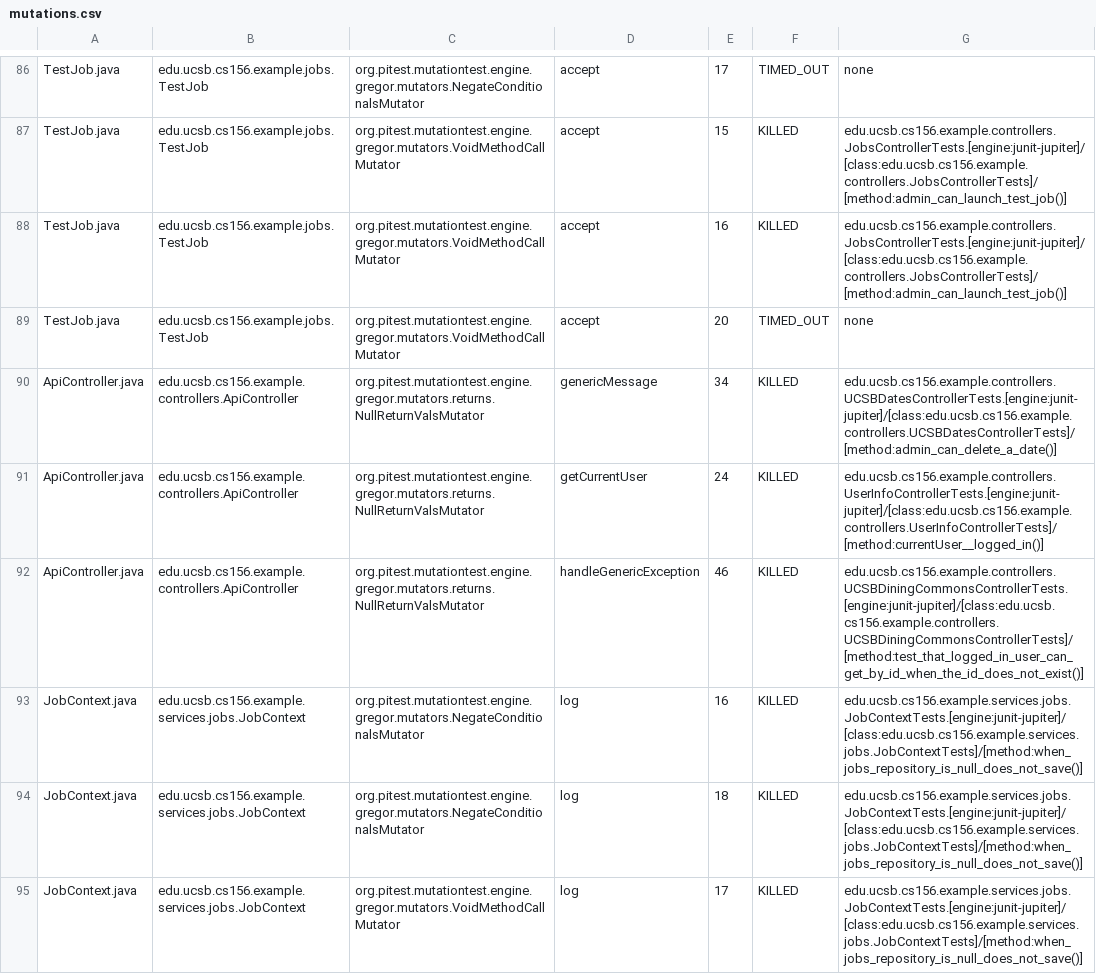
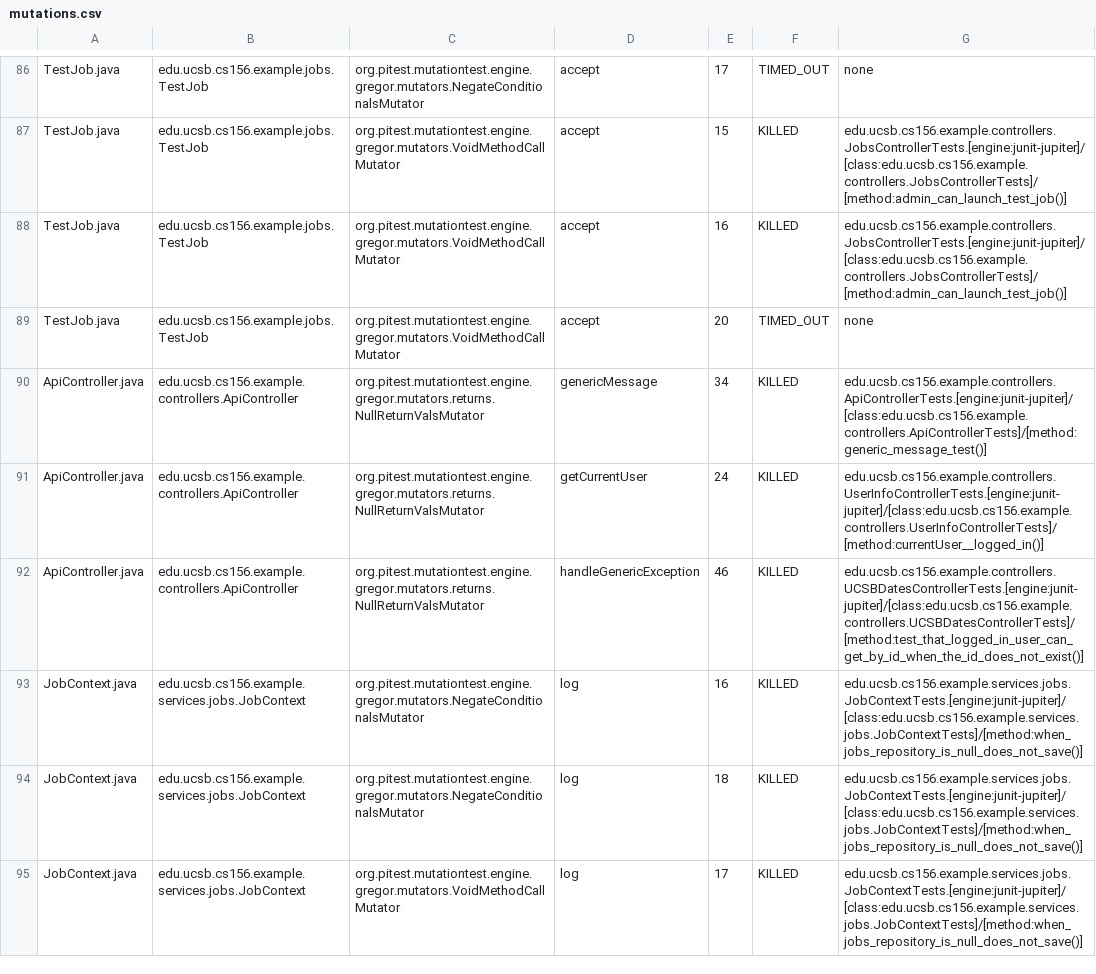
Before and after one commit to ucsb-cs156-f25/team01-f25-06, a CSV file: prs/52/pitest/mutations.csv, drawn as a sheet; only a part is shown, gaps mark what is left out; the diff covers the shown part only.

Commit message:
Deploying to gh-pages from @ ucsb-cs156-f25/team01-f25-06@8c8025f5d3865537c565f4b685de41ca74e6c241 🚀

```diff
--- a/prs/52/pitest/mutations.csv
+++ b/prs/52/pitest/mutations.csv
@@ -89,5 +89,5 @@ TestJob.java,edu.ucsb.cs156.example.jobs.TestJob,org.pitest.mutationtest.engine.
 TestJob.java,edu.ucsb.cs156.example.jobs.TestJob,org.pitest.mutationtest.engine.gregor.mutators.VoidMethodCallMutator,accept,20,TIMED_OUT,none
-ApiController.java,edu.ucsb.cs156.example.controllers.ApiController,org.pitest.mutationtest.engine.gregor.mutators.returns.NullReturnValsMutator,genericMessage,34,KILLED,edu.ucsb.cs156.example.controllers.UCSBDatesControllerTests.[engine:junit-jupiter]/[class:edu.ucsb.cs156.example.controllers.UCSBDatesControllerTests]/[method:admin_can_delete_a_date()]
+ApiController.java,edu.ucsb.cs156.example.controllers.ApiController,org.pitest.mutationtest.engine.gregor.mutators.returns.NullReturnValsMutator,genericMessage,34,KILLED,edu.ucsb.cs156.example.controllers.ApiControllerTests.[engine:junit-jupiter]/[class:edu.ucsb.cs156.example.controllers.ApiControllerTests]/[method:generic_message_test()]
 ApiController.java,edu.ucsb.cs156.example.controllers.ApiController,org.pitest.mutationtest.engine.gregor.mutators.returns.NullReturnValsMutator,getCurrentUser,24,KILLED,edu.ucsb.cs156.example.controllers.UserInfoControllerTests.[engine:junit-jupiter]/[class:edu.ucsb.cs156.example.controllers.UserInfoControllerTests]/[method:currentUser__logged_in()]
-ApiController.java,edu.ucsb.cs156.example.controllers.ApiController,org.pitest.mutationtest.engine.gregor.mutators.returns.NullReturnValsMutator,handleGenericException,46,KILLED,edu.ucsb.cs156.example.controllers.UCSBDiningCommonsControllerTests.[engine:junit-jupiter]/[class:edu.ucsb.cs156.example.controllers.UCSBDiningCommonsControllerTests]/[method:test_that_logged_in_user_can_get_by_id_when_the_id_does_not_exist()]
+ApiController.java,edu.ucsb.cs156.example.controllers.ApiController,org.pitest.mutationtest.engine.gregor.mutators.returns.NullReturnValsMutator,handleGenericException,46,KILLED,edu.ucsb.cs156.example.controllers.UCSBDatesControllerTests.[engine:junit-jupiter]/[class:edu.ucsb.cs156.example.controllers.UCSBDatesControllerTests]/[method:test_that_logged_in_user_can_get_by_id_when_the_id_does_not_exist()]
 JobContext.java,edu.ucsb.cs156.example.services.jobs.JobContext,org.pitest.mutationtest.engine.gregor.mutators.NegateConditionalsMutator,log,16,KILLED,edu.ucsb.cs156.example.services.jobs.JobContextTests.[engine:junit-jupiter]/[class:edu.ucsb.cs156.example.services.jobs.JobContextTests]/[method:when_jobs_repository_is_null_does_not_save()]
```
Also changed, not shown: 7 edited cells elsewhere in this file, 17 other files.
